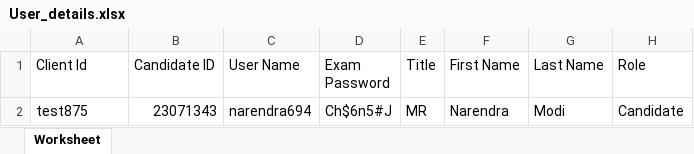
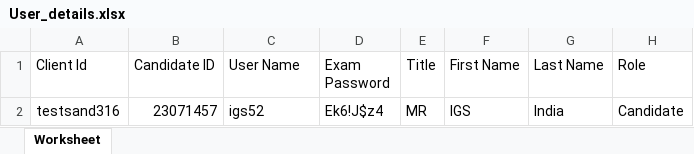
Before and after one commit to RaghuCPatel/Elumina, an Excel workbook: download/User_details.xlsx, sheet Worksheet, drawn as a sheet; values as stored, in another font and other column widths than the file's, no borders; removed rows and columns are numbered as before the commit, all else as after; the diff names each change by its address in the sheet, - before the commit and + after, or states it on an @@ line.

```diff
--- a/download/User_details.xlsx (sheet Worksheet)
+++ b/download/User_details.xlsx (sheet Worksheet)
-row 2: test875 | 23071343 | narendra694 | Ch$6n5#J | MR | Narendra | Modi | Candidate
+row 2: testsand316 | 23071457 | igs52 | Ek6!J$z4 | MR | IGS | India | Candidate
```
Also changed, not shown: 15 other files.
